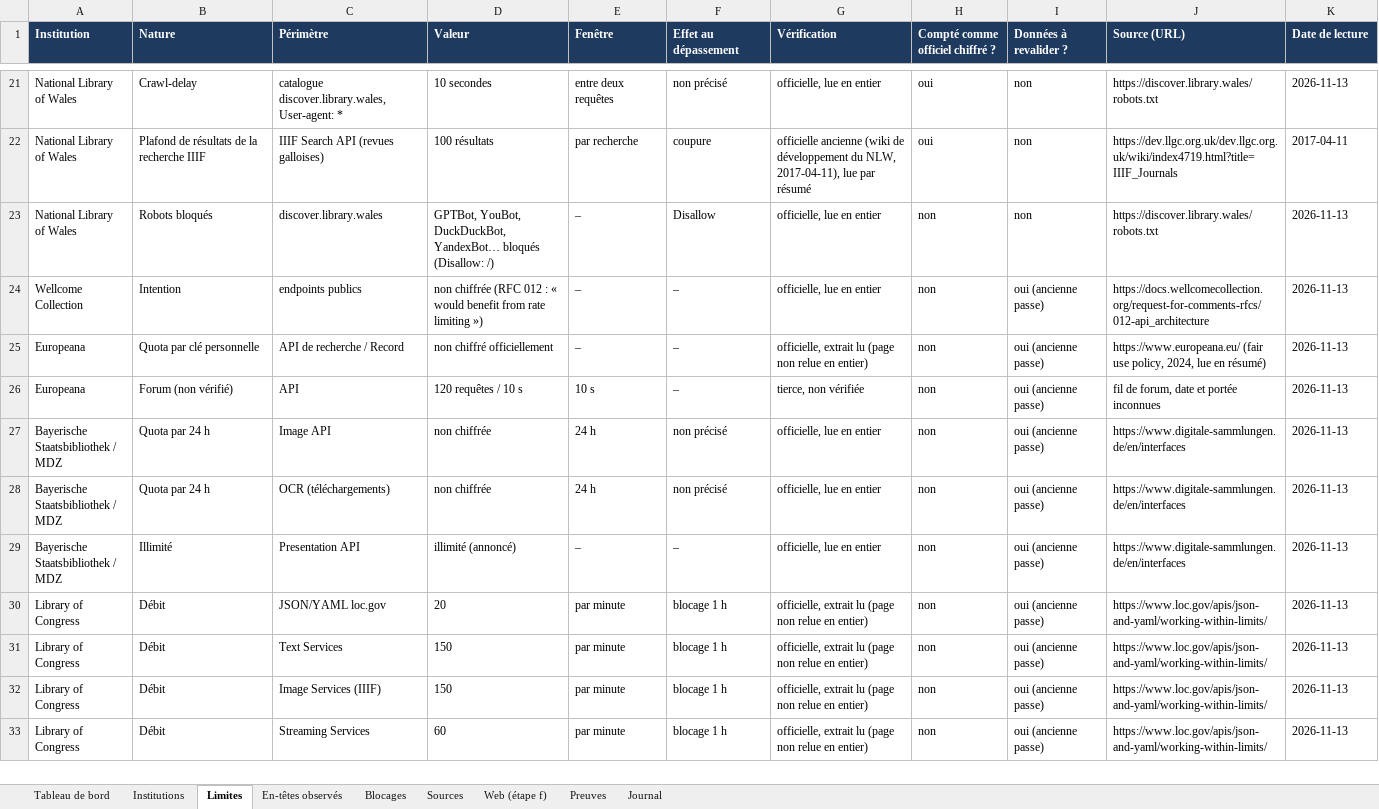
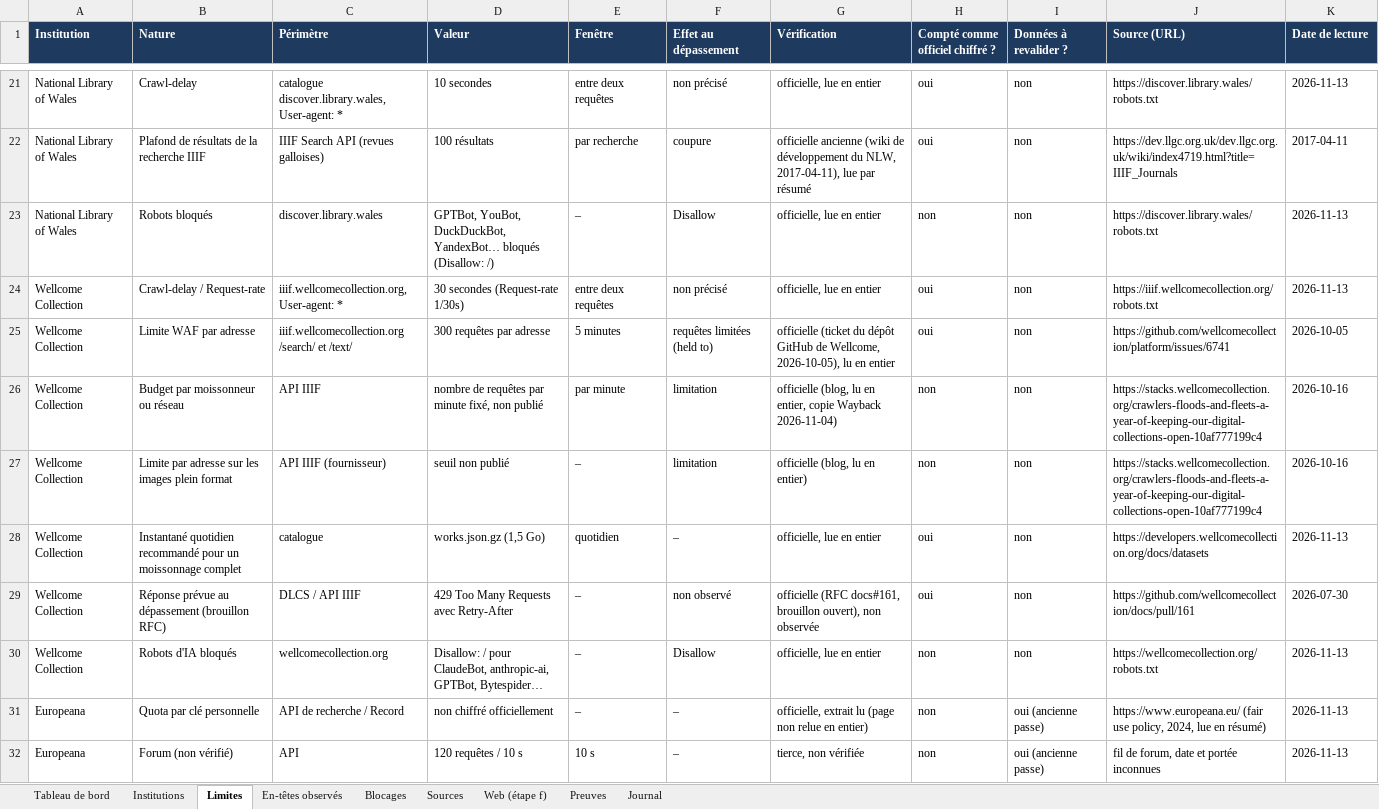
Before and after one commit to maribakulj/Veille-API-IIIF, an Excel workbook: BENCHMARK.xlsx, sheet Limites, drawn as a sheet; only a part is shown, gaps mark what is left out; the shorter side is filled out with more unchanged rows; values as stored, in another font and other column widths than the file's, no borders; addresses are those after the commit; the diff names each change by its address in the sheet, - before the commit and + after, or states it on an @@ line.

```diff
--- a/BENCHMARK.xlsx (sheet Limites)
+++ b/BENCHMARK.xlsx (sheet Limites)
+row 24: Wellcome Collection | Crawl-delay / Request-rate | iiif.wellcomecollection.org, User-agent: * | 30 secondes (Request-rate 1/30s) | entre deux requêtes | non précisé | officielle, lue en entier | oui | non | https://iiif.wellcomecollection.org/robots.txt | 2026-11-13
+row 25: Wellcome Collection | Limite WAF par adresse | iiif.wellcomecollection.org /search/ et /text/ | 300 requêtes par adresse | 5 minutes | requêtes limitées (held to) | officielle (ticket du dépôt GitHub de Wellcome, 2026-10-05), lu en entier | oui | non | https://github.com/wellcomecollection/platform/issues/6741 | 2026-10-05
+row 26: Wellcome Collection | Budget par moissonneur ou réseau | API IIIF | nombre de requêtes par minute fixé, non publié | par minute | limitation | officielle (blog, lu en entier, copie Wayback 2026-11-04) | non | non | https://stacks.wellcomecollection.org/crawlers-floods-and-fleets-a-year-of-keeping-our-digital-collections-open-10af777199c4 | 2026-10-16
+row 27: Wellcome Collection | Limite par adresse sur les images plein format | API IIIF (fournisseur) | seuil non publié | – | limitation | officielle (blog, lu en entier) | non | non | https://stacks.wellcomecollection.org/crawlers-floods-and-fleets-a-year-of-keeping-our-digital-collections-open-10af777199c4 | 2026-10-16
+row 28: Wellcome Collection | Instantané quotidien recommandé pour un moissonnage complet | catalogue | works.json.gz (1,5 Go) | quotidien | – | officielle, lue en entier | oui | non | https://developers.wellcomecollection.org/docs/datasets | 2026-11-13
+row 29: Wellcome Collection | Réponse prévue au dépassement (brouillon RFC) | DLCS / API IIIF | 429 Too Many Requests avec Retry-After | – | non observé | officielle (RFC docs#161, brouillon ouvert), non observée | oui | non | https://github.com/wellcomecollection/docs/pull/161 | 2026-07-30
-B30 (Nature): Intention
+B30 (Nature): Robots d'IA bloqués
-C30 (Périmètre): endpoints publics
+C30 (Périmètre): wellcomecollection.org
-D30 (Valeur): non chiffrée (RFC 012 : « would benefit from rate limiting »)
+D30 (Valeur): Disallow: / pour ClaudeBot, anthropic-ai, GPTBot, Bytespider…
-F30 (Effet au dépassement): –
+F30 (Effet au dépassement): Disallow
-I30 (Données à revalider ?): oui (ancienne passe)
+I30 (Données à revalider ?): non
-J30 (Source (URL)): https://docs.wellcomecollection.org/request-for-comments-rfcs/012-api_architecture
+J30 (Source (URL)): https://wellcomecollection.org/robots.txt
```
Also changed, not shown: sheet Preuves, sheet Sources, sheet Web (étape f), sheet Tableau de bord, sheet Institutions, sheet Blocages, 1 more sheet, charts or pictures, 10 other files.
